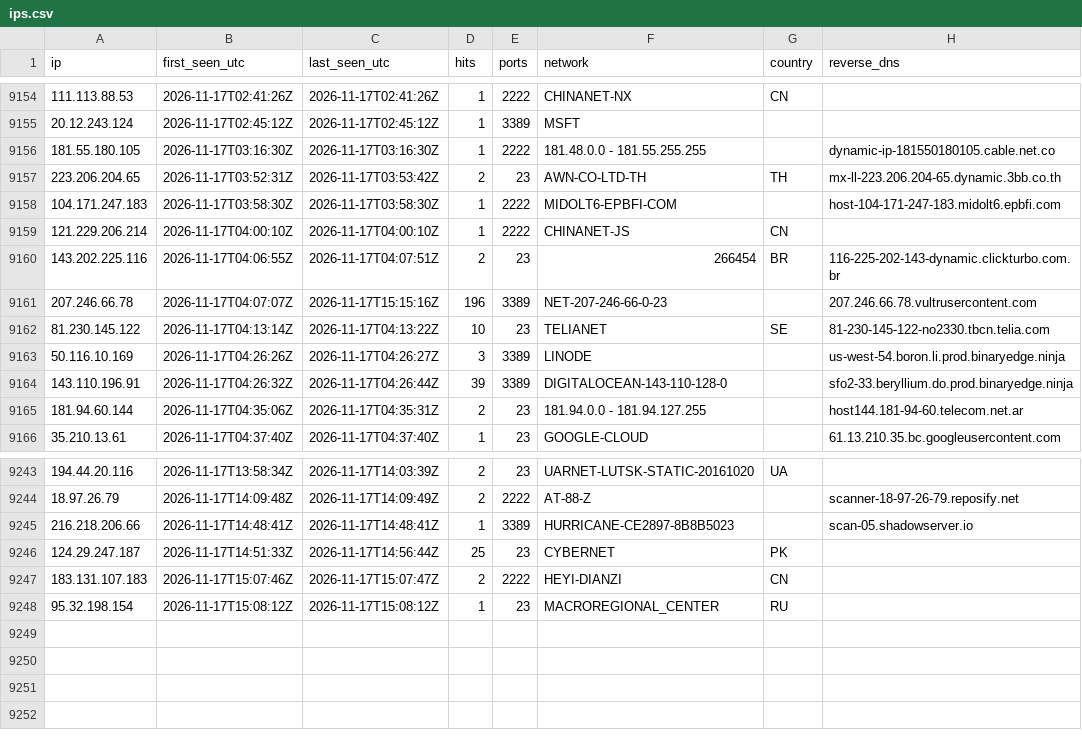
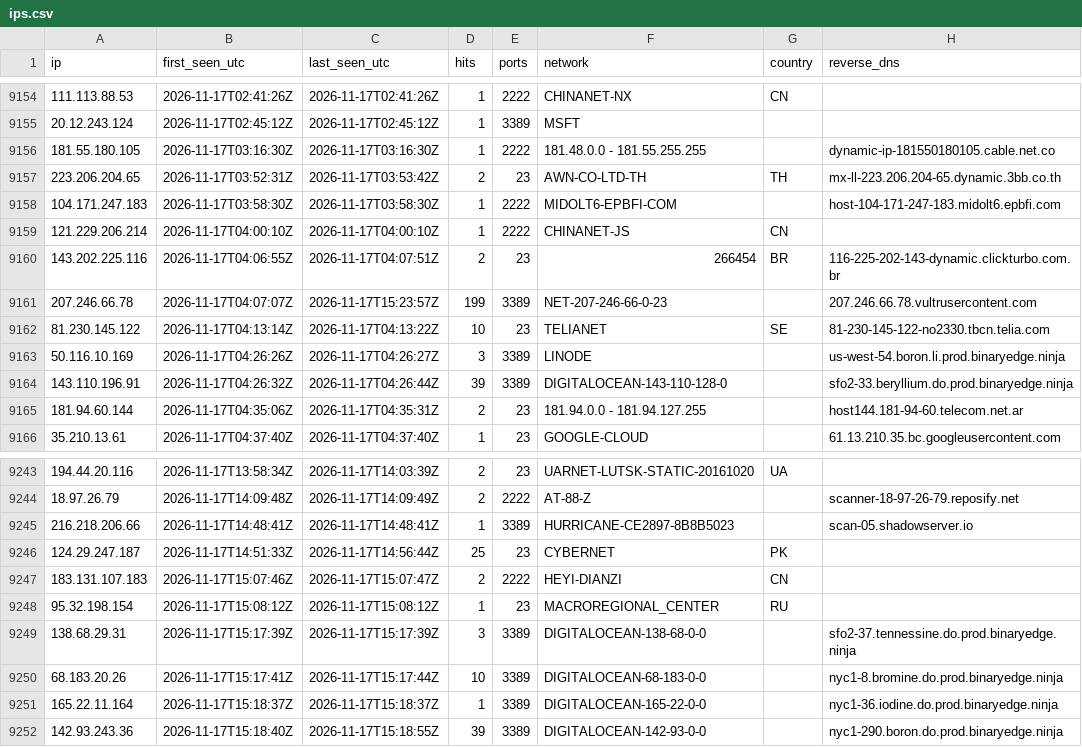
Before and after one commit to yourlocalaccountant/honeypot-db, a CSV file: ips.csv, drawn as a sheet; only a part is shown, gaps mark what is left out.

```diff
--- a/ips.csv
+++ b/ips.csv
@@ -9160,3 +9160,3 @@ ip,first_seen_utc,last_seen_utc,hits,ports,network,country,reverse_dns
 143.202.225.116,2026-11-17T04:06:55Z,2026-11-17T04:07:51Z,2,23,266454,BR,116-225-202-143-dynamic.clickturbo.com.br
-207.246.66.78,2026-11-17T04:07:07Z,2026-11-17T15:15:16Z,196,3389,NET-207-246-66-0-23,,207.246.66.78.vultrusercontent.com
+207.246.66.78,2026-11-17T04:07:07Z,2026-11-17T15:23:57Z,199,3389,NET-207-246-66-0-23,,207.246.66.78.vultrusercontent.com
 81.230.145.122,2026-11-17T04:13:14Z,2026-11-17T04:13:22Z,10,23,TELIANET,SE,81-230-145-122-no2330.tbcn.telia.com
@@ -9248 +9248,5 @@ ip,first_seen_utc,last_seen_utc,hits,ports,network,country,reverse_dns
 95.32.198.154,2026-11-17T15:08:12Z,2026-11-17T15:08:12Z,1,23,MACROREGIONAL_CENTER,RU,
+138.68.29.31,2026-11-17T15:17:39Z,2026-11-17T15:17:39Z,3,3389,DIGITALOCEAN-138-68-0-0,,sfo2-37.tennessine.do.prod.binaryedge.ninja
+68.183.20.26,2026-11-17T15:17:41Z,2026-11-17T15:17:44Z,10,3389,DIGITALOCEAN-68-183-0-0,,nyc1-8.bromine.do.prod.binaryedge.ninja
+165.22.11.164,2026-11-17T15:18:37Z,2026-11-17T15:18:37Z,1,3389,DIGITALOCEAN-165-22-0-0,,nyc1-36.iodine.do.prod.binaryedge.ninja
+142.93.243.36,2026-11-17T15:18:40Z,2026-11-17T15:18:55Z,39,3389,DIGITALOCEAN-142-93-0-0,,nyc1-290.boron.do.prod.binaryedge.ninja
```
Also changed, not shown: 2 other files.
